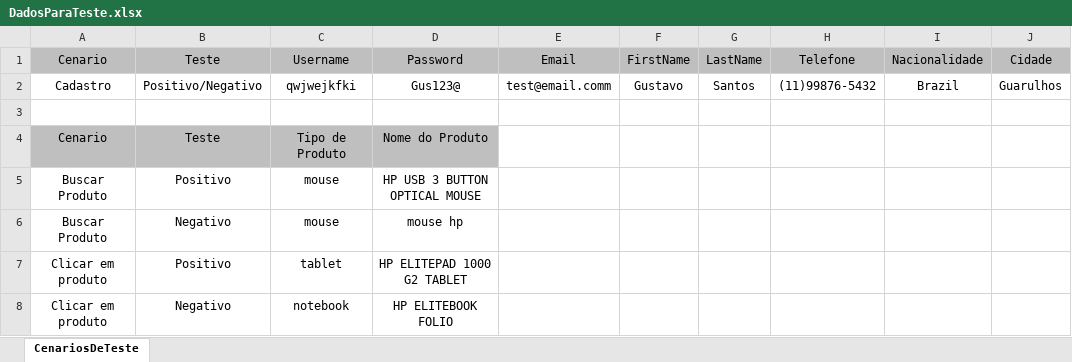
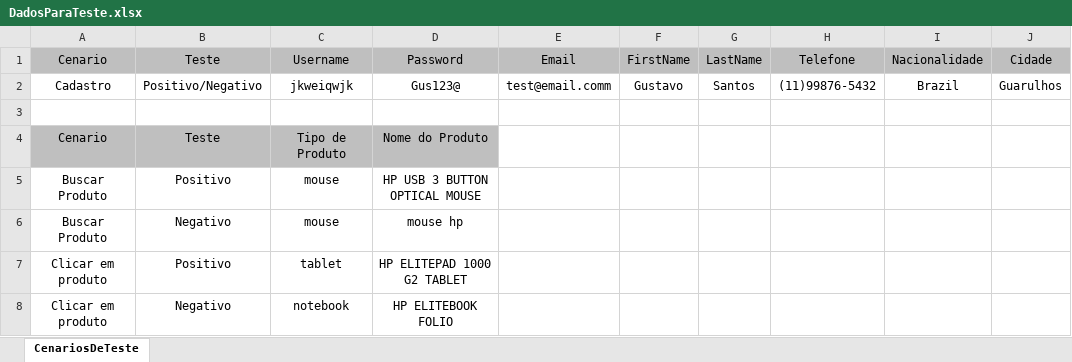
Before and after one commit to DrGusOlisan/Projeto-BDD-RSINET, an Excel workbook: src/main/java/br/com/rsinet/hub_bdd/dadosParaTeste/DadosParaTeste.xlsx, sheet CenariosDeTeste, drawn as a sheet; only a part is shown; values as stored, in another font and other column widths than the file's, no borders; the diff names each change by its address in the sheet, - before the commit and + after, or states it on an @@ line.

```diff
--- a/src/main/java/br/com/rsinet/hub_bdd/dadosParaTeste/DadosParaTeste.xlsx (sheet CenariosDeTeste)
+++ b/src/main/java/br/com/rsinet/hub_bdd/dadosParaTeste/DadosParaTeste.xlsx (sheet CenariosDeTeste)
-C2: qwjwejkfki
+C2: jkweiqwjk
```
Also changed, not shown: 8 other files.
